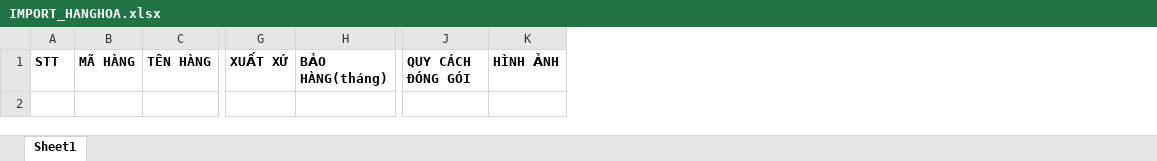
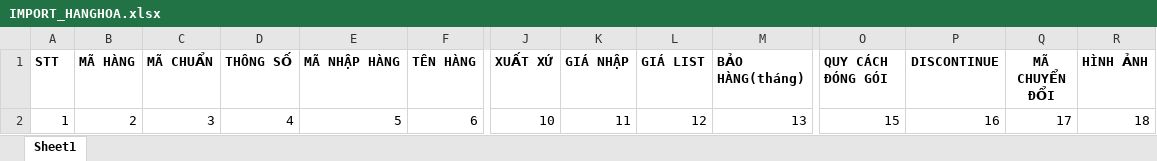
Before and after one commit to HOPLONG/TONGCONGTY, an Excel workbook: ERP/ERP.Web/Content/Files/IMPORT_HANGHOA.xlsx, sheet Sheet1, drawn as a sheet; only a part is shown, gaps mark what is left out; values as stored, in another font and other column widths than the file's, no borders; rows hold the shown columns only; the diff names each change by its address in the sheet, - before the commit and + after, or states it on an @@ line.

```diff
--- a/ERP/ERP.Web/Content/Files/IMPORT_HANGHOA.xlsx (sheet Sheet1)
+++ b/ERP/ERP.Web/Content/Files/IMPORT_HANGHOA.xlsx (sheet Sheet1)
+column C (MÃ CHUẨN), empty
+column D (THÔNG SỐ), empty
+column E (MÃ NHẬP HÀNG), empty
+column K (GIÁ NHẬP), empty
+column L (GIÁ LIST), empty
+column P (DISCONTINUE), empty
+column Q (MÃ CHUYỂN ĐỔI), empty
+row 2: 1 | 2 | 3 | 4 | 5 | 6 | 10 | 11 | 12 | 13 | 15 | 16 | 17 | 18
```
Also changed, not shown: ERP/ERP.Web/Content/Files/IMPORT_HANGTONKHO.xlsx, ERP/ERP.Web/Content/Files/IMPORT_SYSTEM_ACCOUNT.xlsx, 47 other files.
